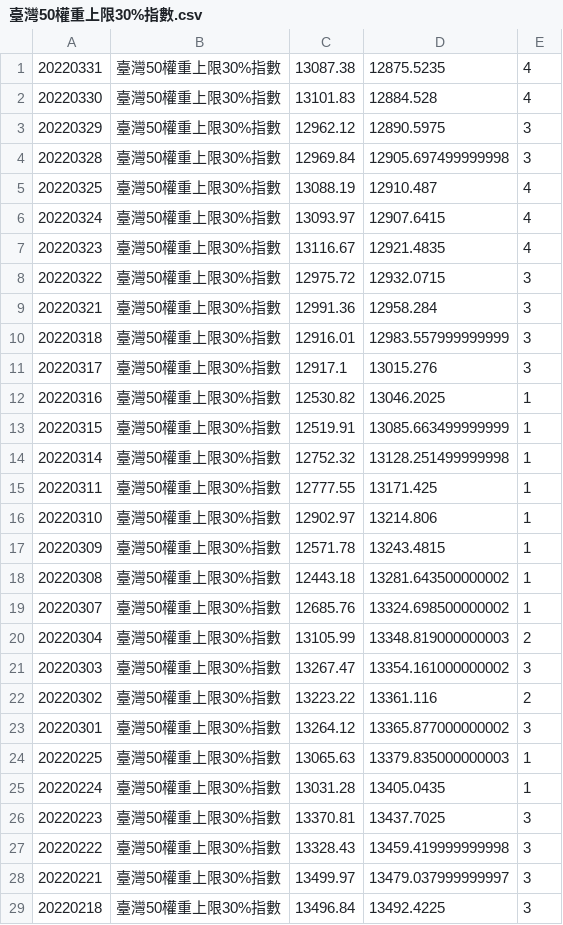
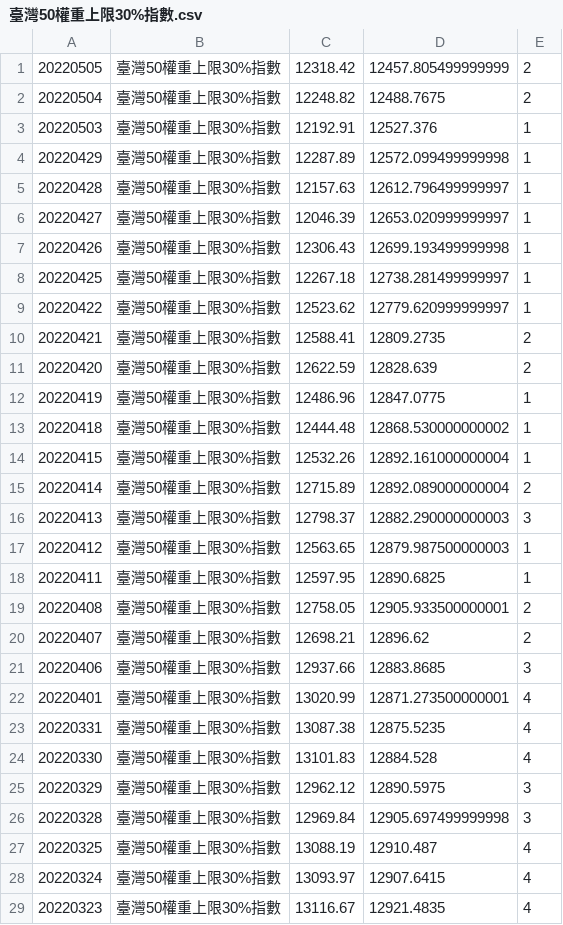
Before and after one commit to Vincenthuang282/StockAndTelegram, a CSV file: result_file/臺灣50權重上限30%指數.csv, drawn as a sheet; only a part is shown; the shorter side is filled out with more unchanged rows.

Commit message:
refresh the data

```diff
--- a/result_file/臺灣50權重上限30%指數.csv
+++ b/result_file/臺灣50權重上限30%指數.csv
@@ -1 +1,23 @@
+20220505,臺灣50權重上限30%指數,12318.42,12457.805499999999,2
+20220504,臺灣50權重上限30%指數,12248.82,12488.7675,2
+20220503,臺灣50權重上限30%指數,12192.91,12527.376,1
+20220429,臺灣50權重上限30%指數,12287.89,12572.099499999998,1
+20220428,臺灣50權重上限30%指數,12157.63,12612.796499999997,1
+20220427,臺灣50權重上限30%指數,12046.39,12653.020999999997,1
+20220426,臺灣50權重上限30%指數,12306.43,12699.193499999998,1
+20220425,臺灣50權重上限30%指數,12267.18,12738.281499999997,1
+20220422,臺灣50權重上限30%指數,12523.62,12779.620999999997,1
+20220421,臺灣50權重上限30%指數,12588.41,12809.2735,2
+20220420,臺灣50權重上限30%指數,12622.59,12828.639,2
+20220419,臺灣50權重上限30%指數,12486.96,12847.0775,1
+20220418,臺灣50權重上限30%指數,12444.48,12868.530000000002,1
+20220415,臺灣50權重上限30%指數,12532.26,12892.161000000004,1
+20220414,臺灣50權重上限30%指數,12715.89,12892.089000000004,2
+20220413,臺灣50權重上限30%指數,12798.37,12882.290000000003,3
+20220412,臺灣50權重上限30%指數,12563.65,12879.987500000003,1
+20220411,臺灣50權重上限30%指數,12597.95,12890.6825,1
+20220408,臺灣50權重上限30%指數,12758.05,12905.933500000001,2
+20220407,臺灣50權重上限30%指數,12698.21,12896.62,2
+20220406,臺灣50權重上限30%指數,12937.66,12883.8685,3
+20220401,臺灣50權重上限30%指數,13020.99,12871.273500000001,4
 20220331,臺灣50權重上限30%指數,13087.38,12875.5235,4
```
Also changed, not shown: result_file/化學生技醫療類指數.csv, result_file/發行量加權股價指數.csv, 55 other files.
